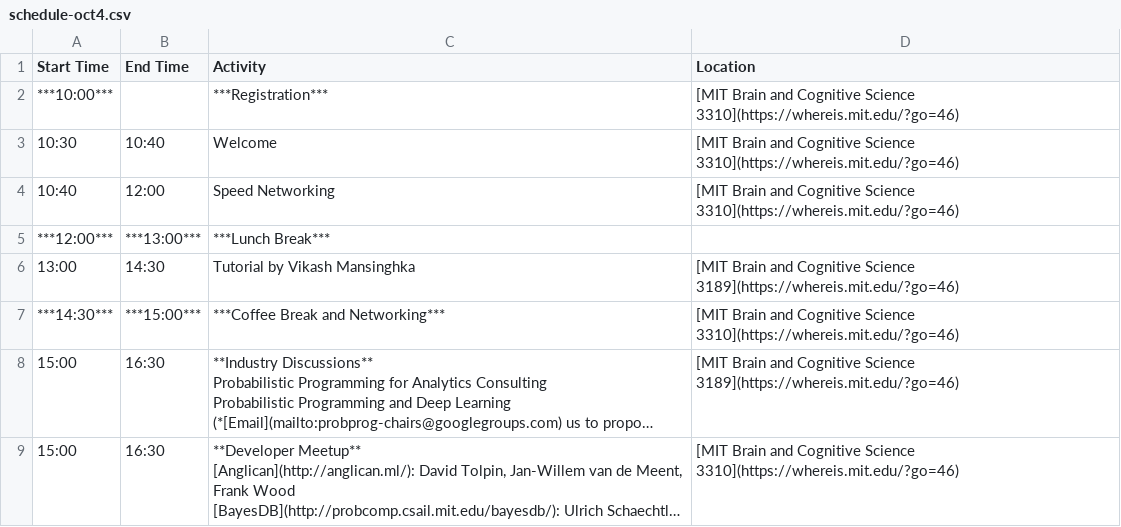
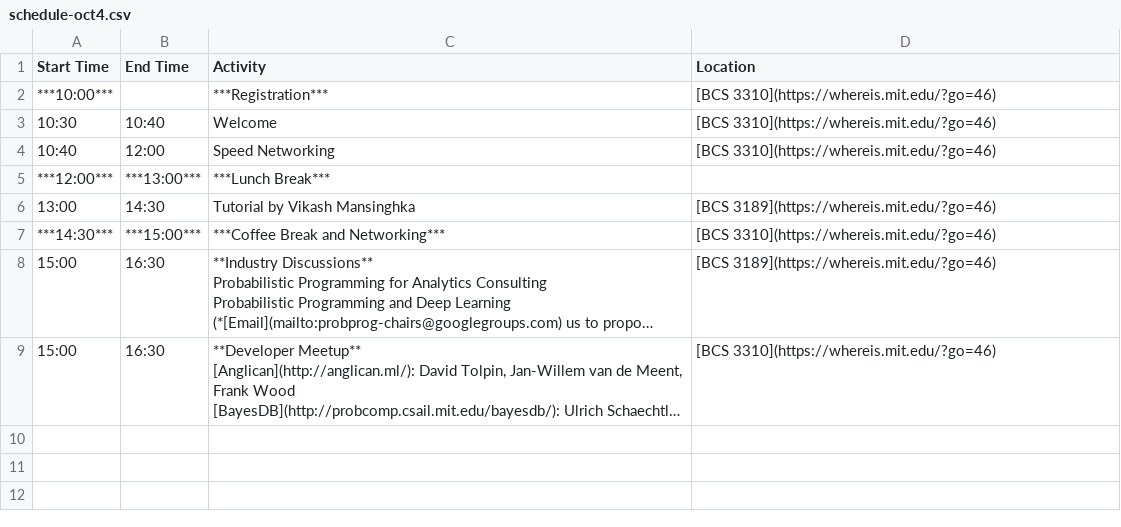
Before and after one commit to probprog-conference/probprog-conference.github.io, a CSV file: _data/schedule-oct4.csv, drawn as a sheet; long unchanged cells end in …; the diff names each change by its address in the sheet, - before the commit and + after, or states it on an @@ line.

Commit message:
Tweak formatting in Oct 4 Schedule

```diff
--- a/_data/schedule-oct4.csv
+++ b/_data/schedule-oct4.csv
-D2:D4 (Location): [MIT Brain and Cognitive Science 3310](https://whereis.mit.edu/?go=46)
+D2:D4 (Location): [BCS 3310](https://whereis.mit.edu/?go=46)
-D6 (Location): [MIT Brain and Cognitive Science 3189](https://whereis.mit.edu/?go=46)
+D6 (Location): [BCS 3189](https://whereis.mit.edu/?go=46)
-D7 (Location): [MIT Brain and Cognitive Science 3310](https://whereis.mit.edu/?go=46)
+D7 (Location): [BCS 3310](https://whereis.mit.edu/?go=46)
-D8 (Location): [MIT Brain and Cognitive Science 3189](https://whereis.mit.edu/?go=46)
+D8 (Location): [BCS 3189](https://whereis.mit.edu/?go=46)
-D9 (Location): [MIT Brain and Cognitive Science 3310](https://whereis.mit.edu/?go=46)
+D9 (Location): [BCS 3310](https://whereis.mit.edu/?go=46)
```
